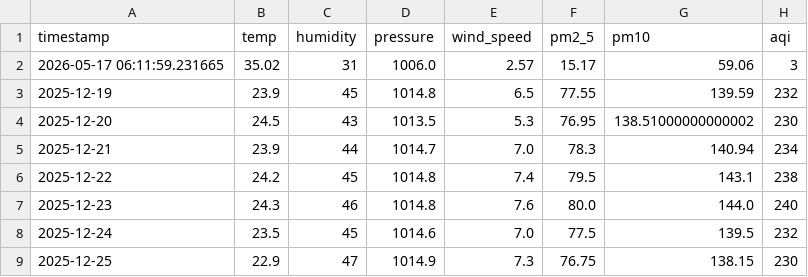
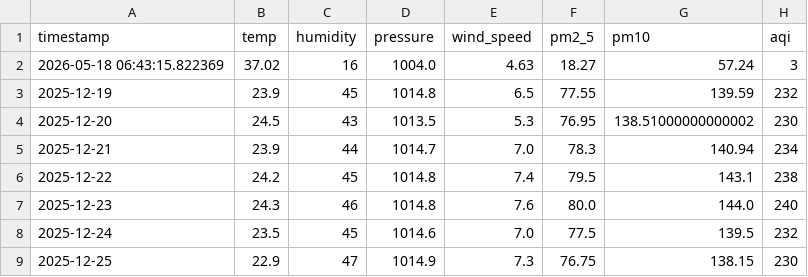
Before and after one commit to jituchoudhary367/aqi-forecast-mlops, a CSV file: data/processed/dataset.csv, drawn as a sheet; only a part is shown; removed rows and columns are numbered as before the commit, all else as after; the diff names each change by its address in the sheet, - before the commit and + after, or states it on an @@ line.

```diff
--- a/data/processed/dataset.csv
+++ b/data/processed/dataset.csv
-row 2: 2026-05-17 06:11:59.231665 | 35.02 | 31 | 1006.0 | 2.57 | 15.17 | 59.06 | 3
+row 2: 2026-05-18 06:43:15.822369 | 37.02 | 16 | 1004.0 | 4.63 | 18.27 | 57.24 | 3
```
Also changed, not shown: data/processed/train_dataset.csv, 2 other files.
